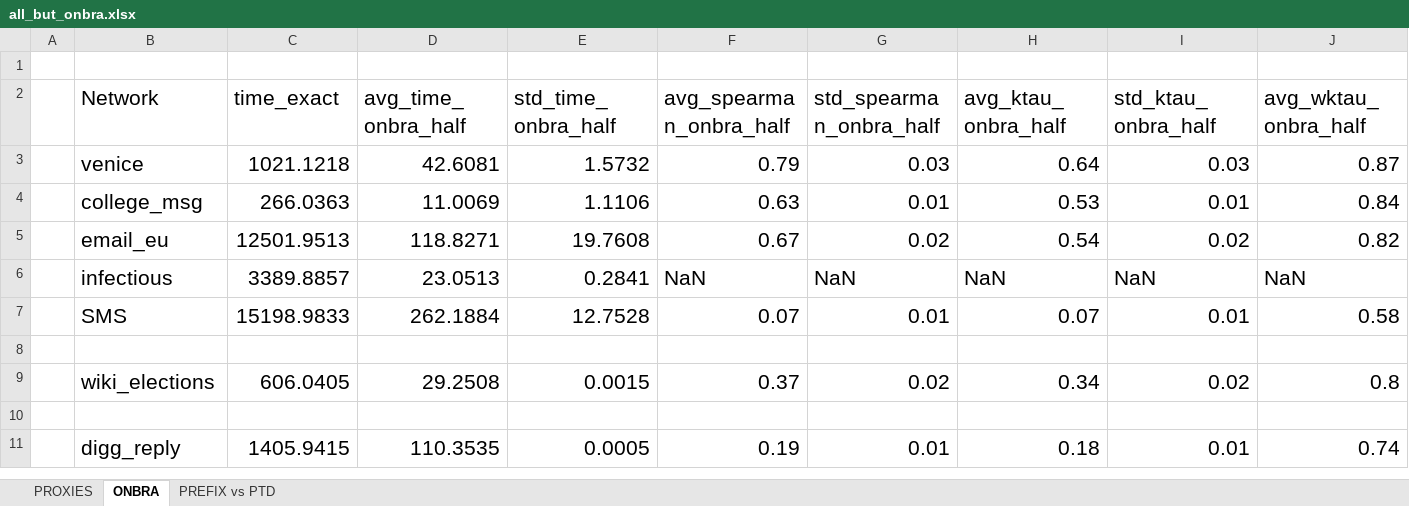
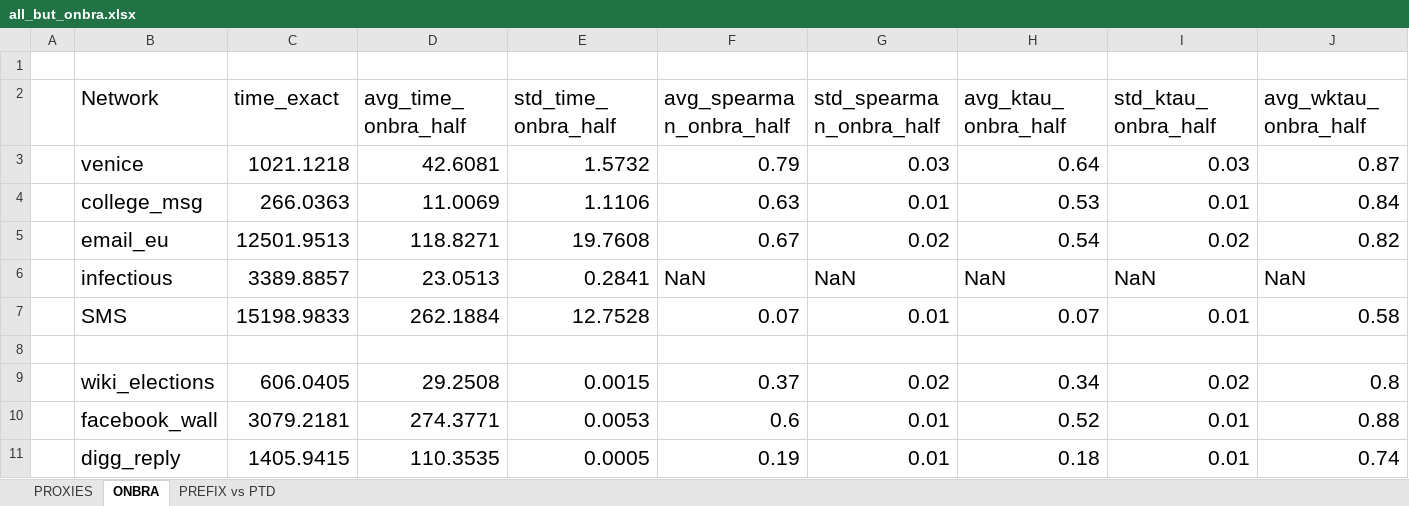
Before and after one commit to piluc/TSBProxy, an Excel workbook: www/evaluation/all_but_onbra.xlsx, sheet ONBRA, drawn as a sheet; only a part is shown; values as stored, in another font and other column widths than the file's, no borders; rows hold the shown columns only; the diff names each change by its address in the sheet, - before the commit and + after, or states it on an @@ line.

```diff
--- a/www/evaluation/all_but_onbra.xlsx (sheet ONBRA)
+++ b/www/evaluation/all_but_onbra.xlsx (sheet ONBRA)
-row 10: (empty)
+row 10:  | facebook_wall | 3079.2181 | 274.3771 | 0.0053 | 0.6 | 0.01 | 0.52 | 0.01 | 0.88
```
Also changed, not shown: sheet PROXIES, 2 other files.
